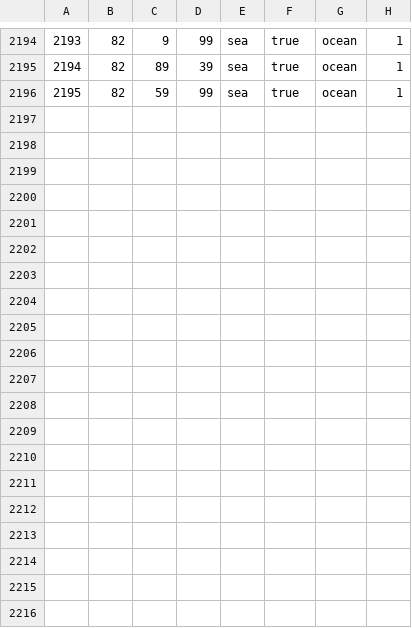
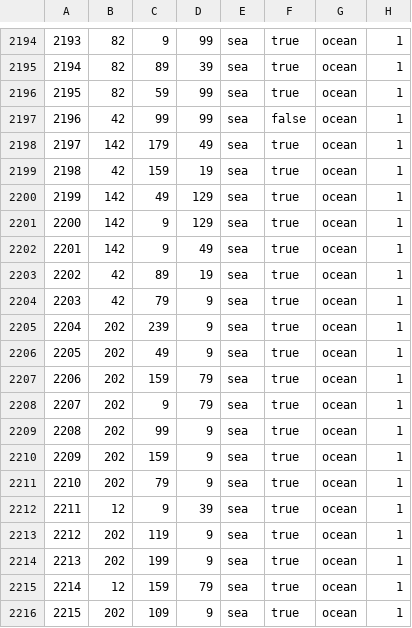
Before and after one commit to Le-Pepp/vbcw, a CSV file: map/definition.csv, drawn as a sheet; only a part is shown, gaps mark what is left out; the diff names each change by its address in the sheet, - before the commit and + after, or states it on an @@ line.

```diff
--- a/map/definition.csv
+++ b/map/definition.csv
+row 2197: 2196 | 42 | 99 | 99 | sea | false | ocean | 1
+row 2198: 2197 | 142 | 179 | 49 | sea | true | ocean | 1
+row 2199: 2198 | 42 | 159 | 19 | sea | true | ocean | 1
+row 2200: 2199 | 142 | 49 | 129 | sea | true | ocean | 1
+row 2201: 2200 | 142 | 9 | 129 | sea | true | ocean | 1
+row 2202: 2201 | 142 | 9 | 49 | sea | true | ocean | 1
+row 2203: 2202 | 42 | 89 | 19 | sea | true | ocean | 1
+row 2204: 2203 | 42 | 79 | 9 | sea | true | ocean | 1
+row 2205: 2204 | 202 | 239 | 9 | sea | true | ocean | 1
+row 2206: 2205 | 202 | 49 | 9 | sea | true | ocean | 1
+row 2207: 2206 | 202 | 159 | 79 | sea | true | ocean | 1
+row 2208: 2207 | 202 | 9 | 79 | sea | true | ocean | 1
+row 2209: 2208 | 202 | 99 | 9 | sea | true | ocean | 1
+row 2210: 2209 | 202 | 159 | 9 | sea | true | ocean | 1
+row 2211: 2210 | 202 | 79 | 9 | sea | true | ocean | 1
+row 2212: 2211 | 12 | 9 | 39 | sea | true | ocean | 1
+row 2213: 2212 | 202 | 119 | 9 | sea | true | ocean | 1
+row 2214: 2213 | 202 | 199 | 9 | sea | true | ocean | 1
+row 2215: 2214 | 12 | 159 | 79 | sea | true | ocean | 1
+row 2216: 2215 | 202 | 109 | 9 | sea | true | ocean | 1
```
Also changed, not shown: 6 other files.
